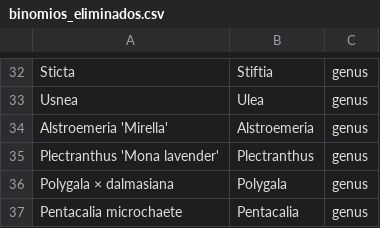
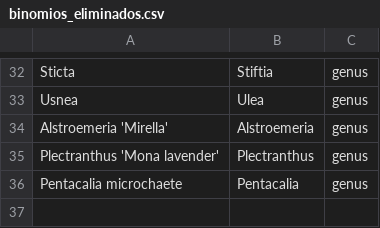
Before and after one commit to nrsalinas/db-conservacion-in-situ, a CSV file: binomios_eliminados.csv, drawn as a sheet; only a part is shown, gaps mark what is left out.

```diff
--- a/binomios_eliminados.csv
+++ b/binomios_eliminados.csv
@@ -35,3 +35,2 @@ Alstroemeria 'Mirella',Alstroemeria,genus
 Plectranthus 'Mona lavender',Plectranthus,genus
-Polygala × dalmasiana,Polygala,genus
 Pentacalia microchaete,Pentacalia,genus
```
Also changed, not shown: taxa_in.csv, 2 other files.
